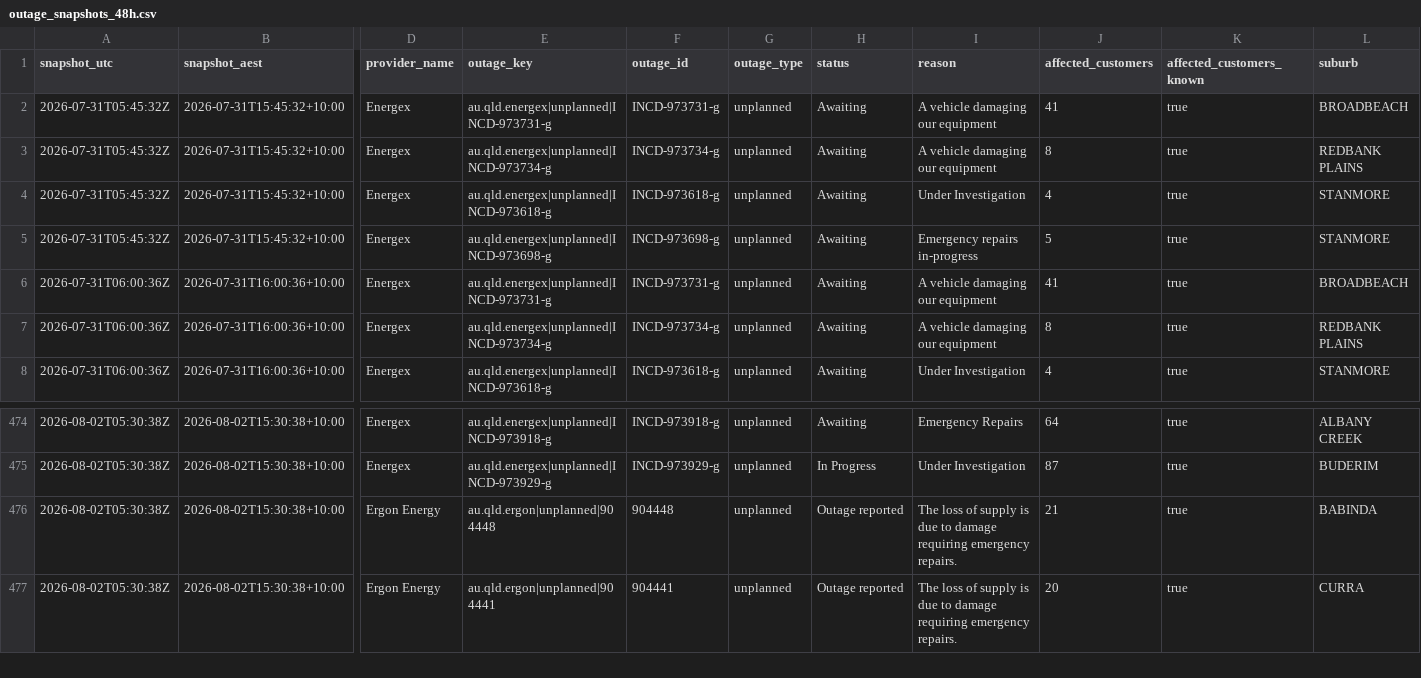
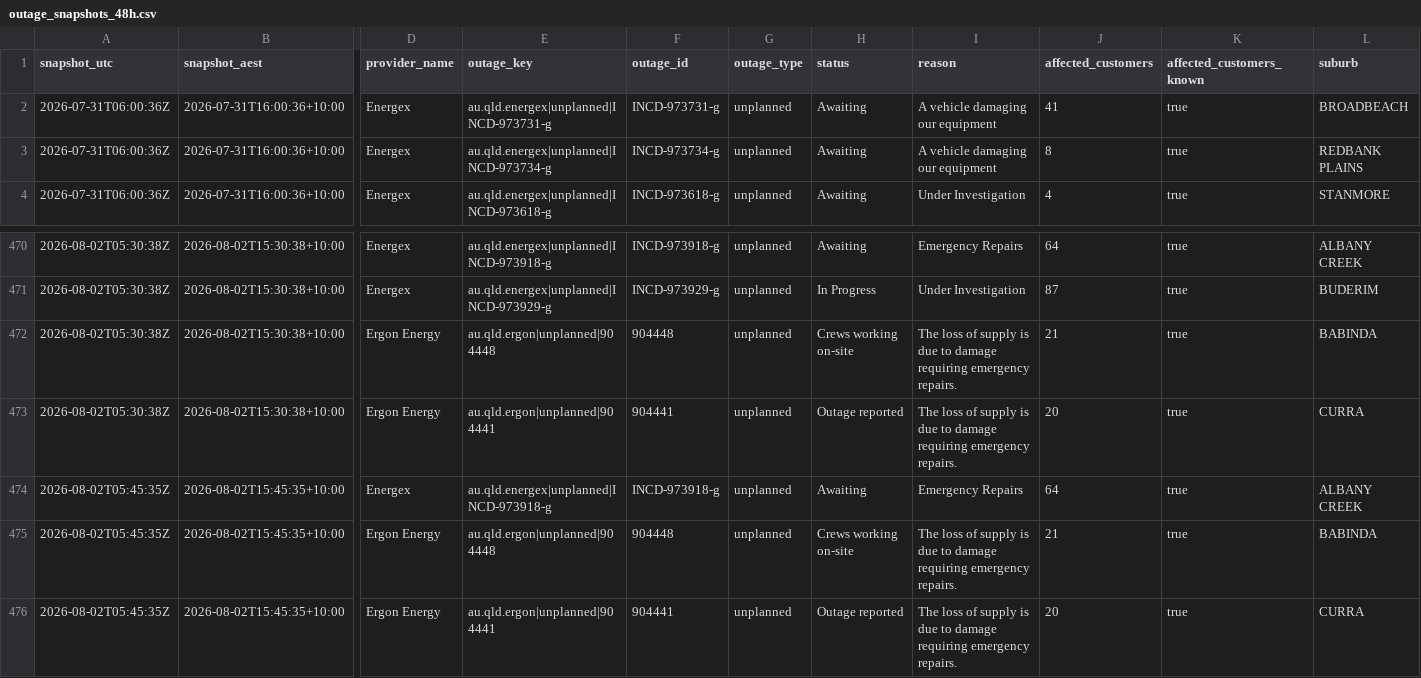
Before and after one commit to gowlettluke/qldpoweroutages, a CSV file: data/outage_snapshots_48h.csv, drawn as a sheet; only a part is shown, gaps mark what is left out; removed rows and columns are numbered as before the commit, all else as after; rows hold the shown columns only; the diff names each change by its address in the sheet, - before the commit and + after, or states it on an @@ line.

```diff
--- a/data/outage_snapshots_48h.csv
+++ b/data/outage_snapshots_48h.csv
-row 2: 2026-07-31T05:45:32Z | 2026-07-31T15:45:32+10:00 | Energex | au.qld.energex|unplanned|INCD-973731-g | INCD-973731-g | unplanned | Awaiting | A vehicle damaging our equipment | 41 | true | BROADBEACH
-row 3: 2026-07-31T05:45:32Z | 2026-07-31T15:45:32+10:00 | Energex | au.qld.energex|unplanned|INCD-973734-g | INCD-973734-g | unplanned | Awaiting | A vehicle damaging our equipment | 8 | true | REDBANK PLAINS
-row 4: 2026-07-31T05:45:32Z | 2026-07-31T15:45:32+10:00 | Energex | au.qld.energex|unplanned|INCD-973618-g | INCD-973618-g | unplanned | Awaiting | Under Investigation | 4 | true | STANMORE
-row 5: 2026-07-31T05:45:32Z | 2026-07-31T15:45:32+10:00 | Energex | au.qld.energex|unplanned|INCD-973698-g | INCD-973698-g | unplanned | Awaiting | Emergency repairs in-progress | 5 | true | STANMORE
-H472 (status): Outage reported
+H472 (status): Crews working on-site
+row 474: 2026-08-02T05:45:35Z | 2026-08-02T15:45:35+10:00 | Energex | au.qld.energex|unplanned|INCD-973918-g | INCD-973918-g | unplanned | Awaiting | Emergency Repairs | 64 | true | ALBANY CREEK
+row 475: 2026-08-02T05:45:35Z | 2026-08-02T15:45:35+10:00 | Ergon Energy | au.qld.ergon|unplanned|904448 | 904448 | unplanned | Crews working on-site | The loss of supply is due to damage requiring emergency repairs. | 21 | true | BABINDA
+row 476: 2026-08-02T05:45:35Z | 2026-08-02T15:45:35+10:00 | Ergon Energy | au.qld.ergon|unplanned|904441 | 904441 | unplanned | Outage reported | The loss of supply is due to damage requiring emergency repairs. | 20 | true | CURRA
```
Also changed, not shown: data/lga_cumulative_48h.csv, data/lga_totals_48h.csv, 4 other files.
